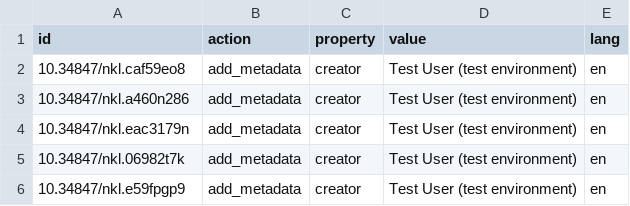
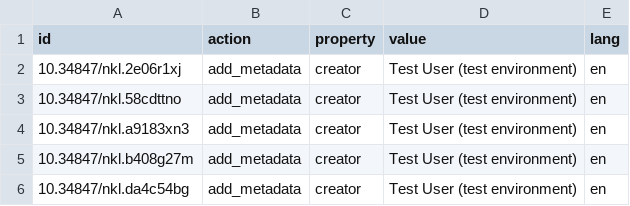
Before and after one commit to xy-liao/o-nakala-core, a CSV file: examples/sample_dataset/creator_fixes_datasets.csv, drawn as a sheet.

```diff
--- a/examples/sample_dataset/creator_fixes_datasets.csv
+++ b/examples/sample_dataset/creator_fixes_datasets.csv
@@ -1,6 +1,6 @@
 id,action,property,value,lang
-10.34847/nkl.caf59eo8,add_metadata,creator,Test User (test environment),en
-10.34847/nkl.a460n286,add_metadata,creator,Test User (test environment),en
-10.34847/nkl.eac3179n,add_metadata,creator,Test User (test environment),en
-10.34847/nkl.06982t7k,add_metadata,creator,Test User (test environment),en
-10.34847/nkl.e59fpgp9,add_metadata,creator,Test User (test environment),en
+10.34847/nkl.2e06r1xj,add_metadata,creator,Test User (test environment),en
+10.34847/nkl.58cdttno,add_metadata,creator,Test User (test environment),en
+10.34847/nkl.a9183xn3,add_metadata,creator,Test User (test environment),en
+10.34847/nkl.b408g27m,add_metadata,creator,Test User (test environment),en
+10.34847/nkl.da4c54bg,add_metadata,creator,Test User (test environment),en
```
Also changed, not shown: examples/sample_dataset/collections_output.csv, examples/sample_dataset/creator_fixes_collections.csv, 4 other files.
